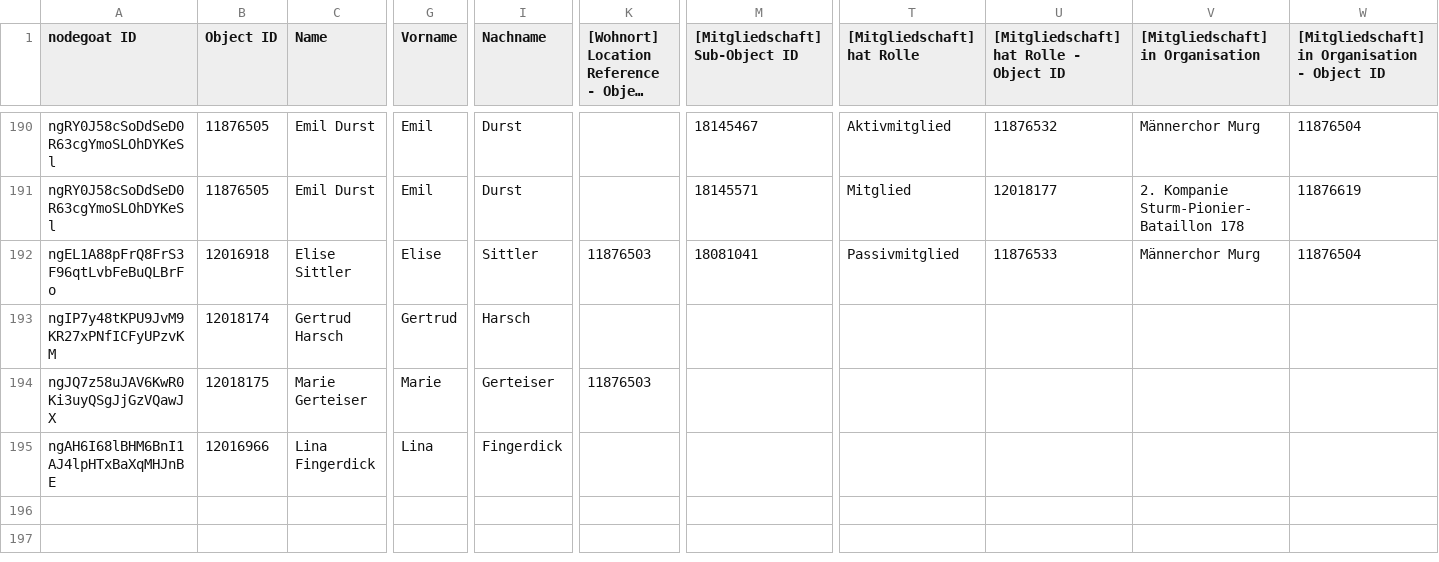
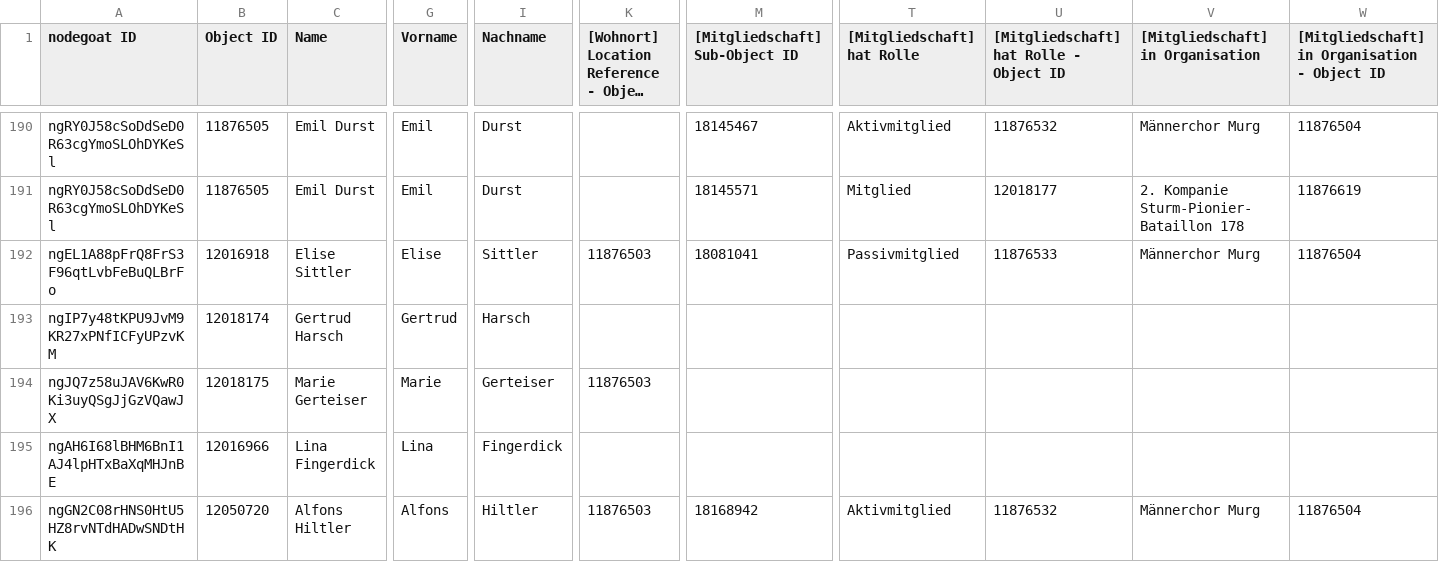
Before and after one commit to Sveburk/masterarbeit, a CSV file: 3_MA_Project/Data/Nodegoat_Export/export-person.csv, drawn as a sheet; only a part is shown, gaps mark what is left out; long unchanged cells end in …; rows hold the shown columns only; the diff names each change by its address in the sheet, - before the commit and + after, or states it on an @@ line.

Commit message:
Problem Alfo. Hiltler wird falsch gematched (Vorname falsch, String zu kurz, Fuzzy match mit Hilbert)

```diff
--- a/3_MA_Project/Data/Nodegoat_Export/export-person.csv
+++ b/3_MA_Project/Data/Nodegoat_Export/export-person.csv
+row 196: ngGN2C08rHNS0HtU5HZ8rvNTdHADwSNDtHK | 12050720 | Alfons Hiltler | Alfons | Hiltler | 11876503 | 18168942 | Aktivmitglied | 11876532 | Männerchor Murg | 11876504
```
Also changed, not shown: 6 other files.
